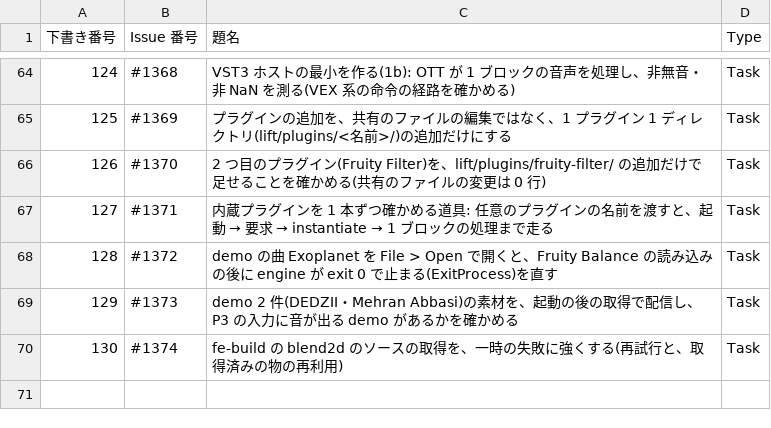
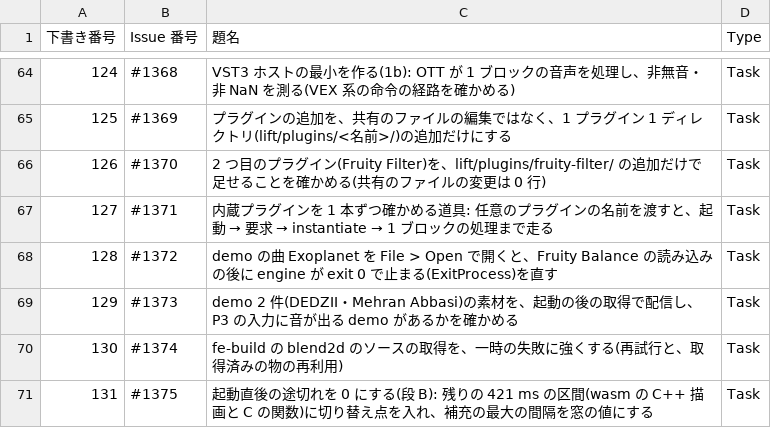
Before and after one commit to signature-studio/signature-studio, a TSV file: pm-work/created-issues.tsv, drawn as a sheet; only a part is shown, gaps mark what is left out; the diff names each change by its address in the sheet, - before the commit and + after, or states it on an @@ line.

```diff
--- a/pm-work/created-issues.tsv
+++ b/pm-work/created-issues.tsv
+row 71: 131 | #1375 | 起動直後の途切れを 0 にする(段 B): 残りの 421 ms の区間(wasm の C++ 描画と C の関数)に切り替え点を入れ、補充の最大の間隔を窓の値にする | Task
```
Also changed, not shown: 1 other file.
